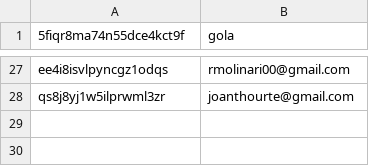
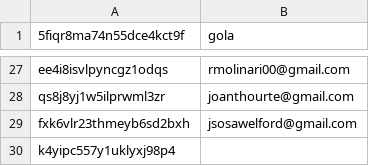
Before and after one commit to asosawelford/tesis, a CSV file: backend/emails.csv, drawn as a sheet; only a part is shown, gaps mark what is left out.

```diff
--- a/backend/emails.csv
+++ b/backend/emails.csv
@@ -28 +28,3 @@ ee4i8isvlpyncgz1odqs,rmolinari00@gmail.com
 qs8j8yj1w5ilprwml3zr,joanthourte@gmail.com
+fxk6vlr23thmeyb6sd2bxh,jsosawelford@gmail.com
+k4yipc557y1uklyxj98p4,
```
Also changed, not shown: backend/participants.csv, backend/results.csv, 6 other files.
